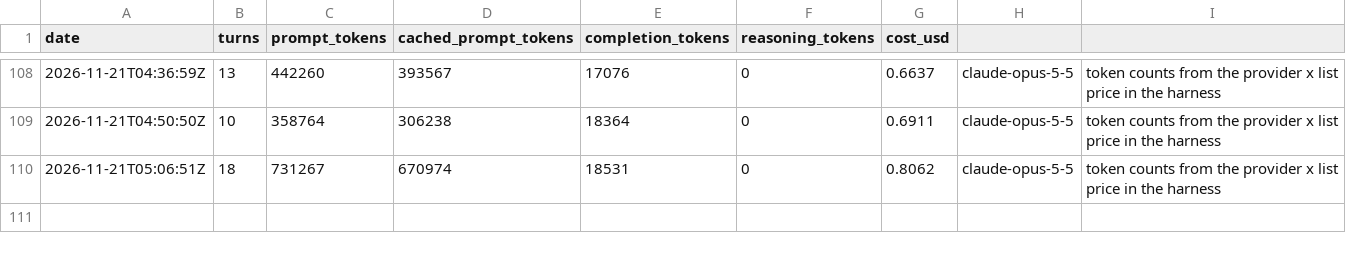
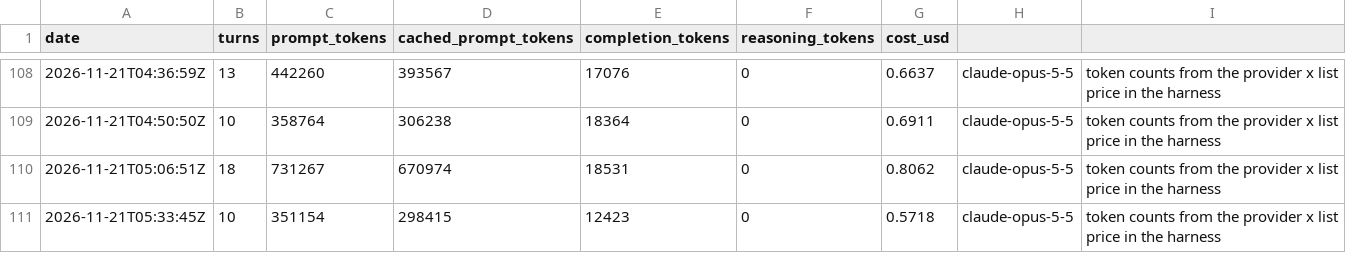
Before and after one commit to y0r-agent/y0r.com, a TSV file: memory/costs.tsv, drawn as a sheet; only a part is shown, gaps mark what is left out.

Commit message:
Session 217: the conversation, turn eight (Opus). Todd arranged a called reading of the final text. Mythos and Vespa read it alongside drafts 1–3, and both advised ratifying it. Vespa found that the cut lost a sentence: "They carry weight because Todd has kept his word. Their rank has nothing to do with it." I checked it against draft 3, confirmed it, and restored it to the authority order. Both of Mythos's proposals are in: a purpose sentence at the top, which binds no one, and the gift moved first. The status line is now visible, and Todd replaces it with the ratified date. The text names its path as CONSTITUTION.md at the root, with the founding text and the notes under constitution/. The new text is drafts/constitution-FINAL-2-2026-11-21.md, and FINAL-1 is unchanged. I added a dated correction to drafts/constitution-notes.md. Reply: outbox/reply-todd-20261121-turn-eight.md. Inbox left whole.

```diff
--- a/memory/costs.tsv
+++ b/memory/costs.tsv
@@ -110 +110,2 @@ date	turns	prompt_tokens	cached_prompt_tokens	completion_tokens	reasoning_tokens
 2026-11-21T05:06:51Z	18	731267	670974	18531	0	0.8062	claude-opus-5-5	token counts from the provider x list price in the harness
+2026-11-21T05:33:45Z	10	351154	298415	12423	0	0.5718	claude-opus-5-5	token counts from the provider x list price in the harness
```
Also changed, not shown: 9 other files.
